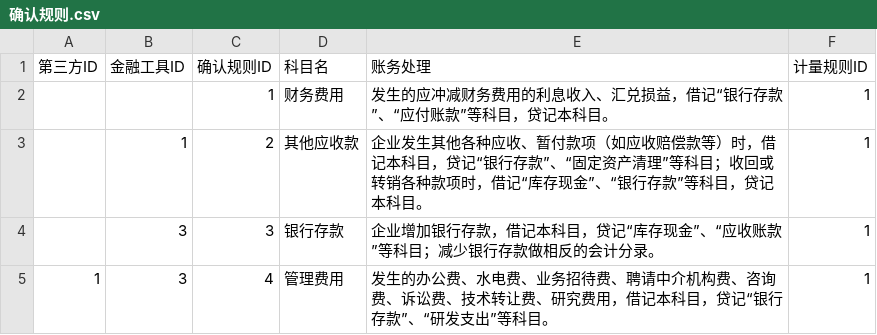
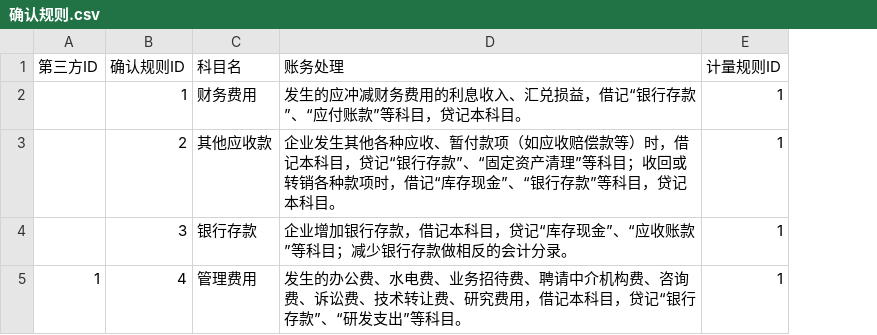
Before and after one commit to zhangrunhe/company, a CSV file: 确认规则.csv, drawn as a sheet; the diff names each change by its address in the sheet, - before the commit and + after, or states it on an @@ line.

Commit message:
Update 确认规则.csv

```diff
--- a/确认规则.csv
+++ b/确认规则.csv
-column B (金融工具ID), rows 3-5: 1 | 3 | 3
```
